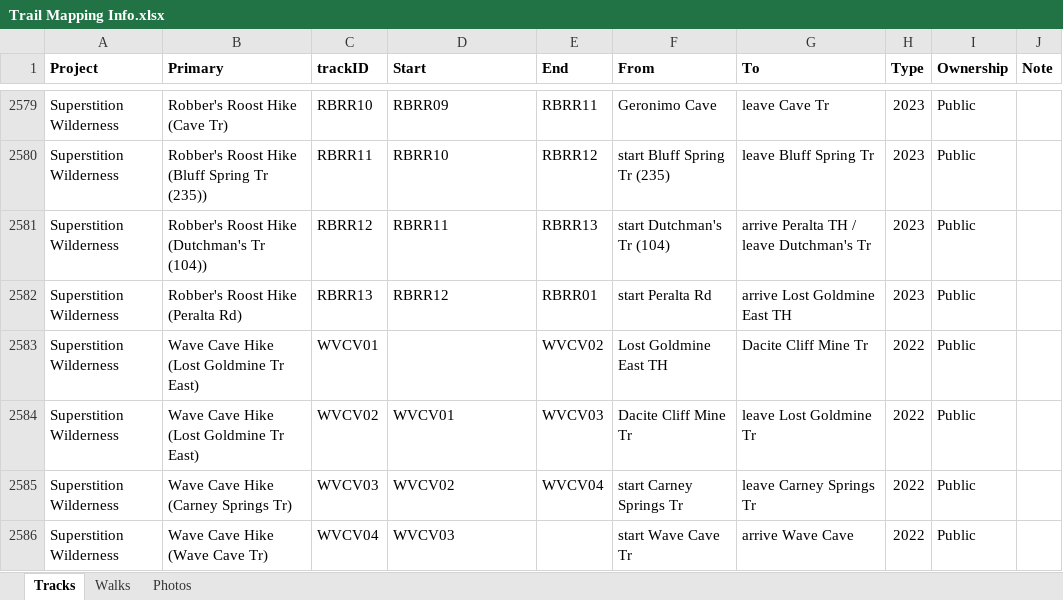
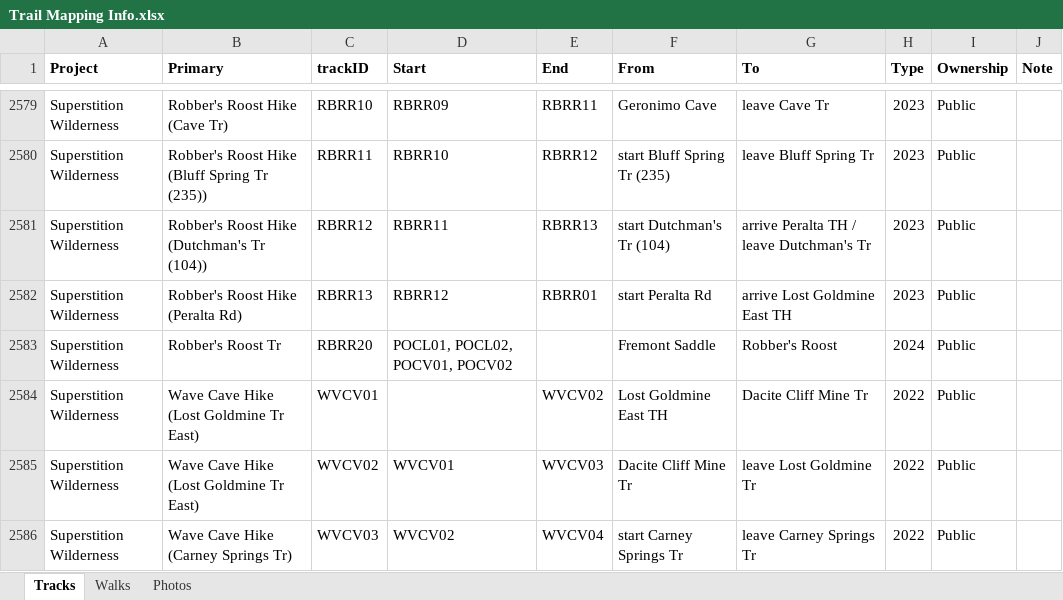
Before and after one commit to droglenc/MAPPING, an Excel workbook: Data/Trail Mapping Info.xlsx, sheet Tracks, drawn as a sheet; only a part is shown, gaps mark what is left out; the shorter side is filled out with more unchanged rows; values as stored, in another font and other column widths than the file's, no borders; the diff names each change by its address in the sheet, - before the commit and + after, or states it on an @@ line.

Commit message:
Added RBRR20

```diff
--- a/Data/Trail Mapping Info.xlsx (sheet Tracks)
+++ b/Data/Trail Mapping Info.xlsx (sheet Tracks)
+row 2583: Superstition Wilderness | Robber's Roost Tr | RBRR20 | POCL01, POCL02, POCV01, POCV02 |  | Fremont Saddle | Robber's Roost | 2024 | Public
```
Also changed, not shown: sheet Photos, 18 other files.
